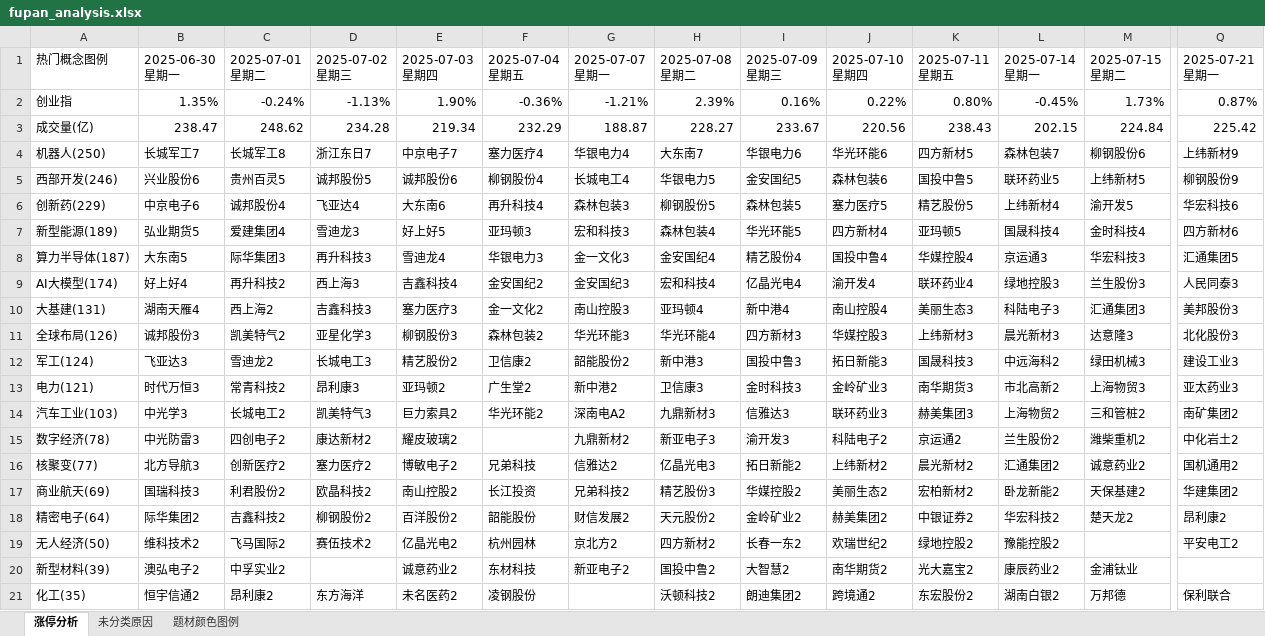
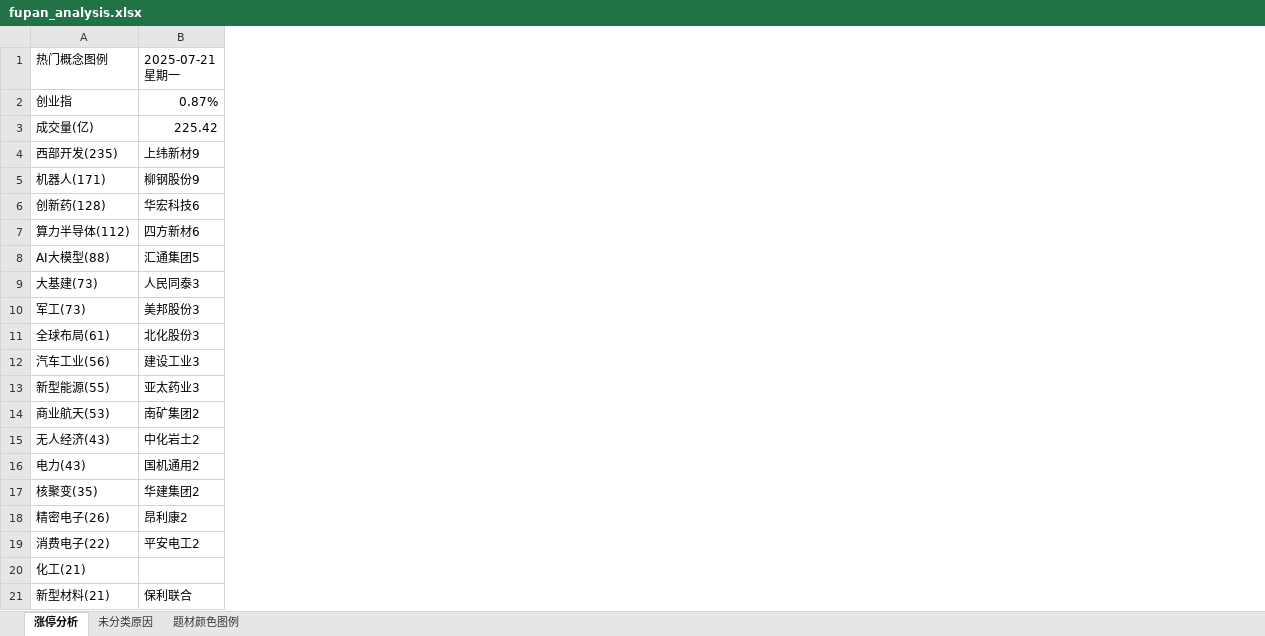
Before and after one commit to KealLiang/HardTrading, an Excel workbook: excel/fupan_analysis.xlsx, sheet 涨停分析, drawn as a sheet; only a part is shown, gaps mark what is left out; values as stored, in another font and other column widths than the file's, no cell formats; removed rows and columns are numbered as before the commit, all else as after; the diff covers the shown part only; the diff names each change by its address in the sheet, - before the commit and + after, or states it on an @@ line.

```diff
--- a/excel/fupan_analysis.xlsx (sheet 涨停分析)
+++ b/excel/fupan_analysis.xlsx (sheet 涨停分析)
-column B (2025-06-30 星期一), rows 2-21: 1.35% | 238.47 | 长城军工7 | 兴业股份6 | 中京电子6 | 弘业期货5 | 大东南5 | 好上好4 | 湖南天雁4 | 诚邦股份3 | 飞亚达3 | 时代万恒3 | 中光学3 | 中光防雷3 | 北方导航3 | 国瑞科技3 | 际华集团2 | 维科技术2 | 澳弘电子2 | 恒宇信通2
-column C (2025-07-01 星期二), rows 2-21: -0.24% | 248.62 | 长城军工8 | 贵州百灵5 | 诚邦股份4 | 爱建集团4 | 际华集团3 | 再升科技2 | 西上海2 | 凯美特气2 | 雪迪龙2 | 常青科技2 | 长城电工2 | 四创电子2 | 创新医疗2 | 利君股份2 | 吉鑫科技2 | 飞马国际2 | 中孚实业2 | 昂利康2
-column D (2025-07-02 星期三), rows 2-21: -1.13% | 234.28 | 浙江东日7 | 诚邦股份5 | 飞亚达4 | 雪迪龙3 | 再升科技3 | 西上海3 | 吉鑫科技3 | 亚星化学3 | 长城电工3 | 昂利康3 | 凯美特气3 | 康达新材2 | 塞力医疗2 | 欧晶科技2 | 柳钢股份2 | 赛伍技术2 |  | 东方海洋
-column E (2025-07-03 星期四), rows 2-21: 1.90% | 219.34 | 中京电子7 | 诚邦股份6 | 大东南6 | 好上好5 | 雪迪龙4 | 吉鑫科技4 | 塞力医疗3 | 柳钢股份3 | 精艺股份2 | 亚玛顿2 | 巨力索具2 | 耀皮玻璃2 | 博敏电子2 | 南山控股2 | 百洋股份2 | 亿晶光电2 | 诚意药业2 | 未名医药2
-column F (2025-07-04 星期五), rows 2-21: -0.36% | 232.29 | 塞力医疗4 | 柳钢股份4 | 再升科技4 | 亚玛顿3 | 华银电力3 | 金安国纪2 | 金一文化2 | 森林包装2 | 卫信康2 | 广生堂2 | 华光环能2 |  | 兄弟科技 | 长江投资 | 韶能股份 | 杭州园林 | 东材科技 | 凌钢股份
-column G (2025-07-07 星期一), rows 2-20: -1.21% | 188.87 | 华银电力4 | 长城电工4 | 森林包装3 | 宏和科技3 | 金一文化3 | 金安国纪3 | 南山控股3 | 华光环能3 | 韶能股份2 | 新中港2 | 深南电A2 | 九鼎新材2 | 信雅达2 | 兄弟科技2 | 财信发展2 | 京北方2 | 新亚电子2
-column H (2025-07-08 星期二), rows 2-21: 2.39% | 228.27 | 大东南7 | 华银电力5 | 柳钢股份5 | 森林包装4 | 金安国纪4 | 宏和科技4 | 亚玛顿4 | 华光环能4 | 新中港3 | 卫信康3 | 九鼎新材3 | 新亚电子3 | 亿晶光电3 | 精艺股份3 | 天元股份2 | 四方新材2 | 国投中鲁2 | 沃顿科技2
-column I (2025-07-09 星期三), rows 2-21: 0.16% | 233.67 | 华银电力6 | 金安国纪5 | 森林包装5 | 华光环能5 | 精艺股份4 | 亿晶光电4 | 新中港4 | 四方新材3 | 国投中鲁3 | 金时科技3 | 信雅达3 | 渝开发3 | 拓日新能2 | 华媒控股2 | 金岭矿业2 | 长春一东2 | 大智慧2 | 朗迪集团2
-column J (2025-07-10 星期四), rows 2-21: 0.22% | 220.56 | 华光环能6 | 森林包装6 | 塞力医疗5 | 四方新材4 | 国投中鲁4 | 渝开发4 | 南山控股4 | 华媒控股3 | 拓日新能3 | 金岭矿业3 | 联环药业3 | 科陆电子2 | 上纬新材2 | 美丽生态2 | 赫美集团2 | 欢瑞世纪2 | 南华期货2 | 跨境通2
-column K (2025-07-11 星期五), rows 2-21: 0.80% | 238.43 | 四方新材5 | 国投中鲁5 | 精艺股份5 | 亚玛顿5 | 华媒控股4 | 联环药业4 | 美丽生态3 | 上纬新材3 | 国晟科技3 | 南华期货3 | 赫美集团3 | 京运通2 | 晨光新材2 | 宏柏新材2 | 中银证券2 | 绿地控股2 | 光大嘉宝2 | 东宏股份2
-column L (2025-07-14 星期一), rows 2-21: -0.45% | 202.15 | 森林包装7 | 联环药业5 | 上纬新材4 | 国晟科技4 | 京运通3 | 绿地控股3 | 科陆电子3 | 晨光新材3 | 中远海科2 | 市北高新2 | 上海物贸2 | 兰生股份2 | 汇通集团2 | 卧龙新能2 | 华宏科技2 | 豫能控股2 | 康辰药业2 | 湖南白银2
-column M (2025-07-15 星期二), rows 2-21: 1.73% | 224.84 | 柳钢股份6 | 上纬新材5 | 渝开发5 | 金时科技4 | 华宏科技3 | 兰生股份3 | 汇通集团3 | 达意隆3 | 绿田机械3 | 上海物贸3 | 三和管桩2 | 潍柴重机2 | 诚意药业2 | 天保基建2 | 楚天龙2 |  | 金浦钛业 | 万邦德
-A4 (热门概念图例): 机器人(250)
+A4 (热门概念图例): 西部开发(235)
-A5 (热门概念图例): 西部开发(246)
+A5 (热门概念图例): 机器人(171)
-A6 (热门概念图例): 创新药(229)
+A6 (热门概念图例): 创新药(128)
-A7 (热门概念图例): 新型能源(189)
+A7 (热门概念图例): 算力半导体(112)
-A8 (热门概念图例): 算力半导体(187)
+A8 (热门概念图例): AI大模型(88)
-A9 (热门概念图例): AI大模型(174)
+A9 (热门概念图例): 大基建(73)
-A10 (热门概念图例): 大基建(131)
+A10 (热门概念图例): 军工(73)
-A11 (热门概念图例): 全球布局(126)
+A11 (热门概念图例): 全球布局(61)
-A12 (热门概念图例): 军工(124)
+A12 (热门概念图例): 汽车工业(56)
-A13 (热门概念图例): 电力(121)
+A13 (热门概念图例): 新型能源(55)
-A14 (热门概念图例): 汽车工业(103)
+A14 (热门概念图例): 商业航天(53)
-A15 (热门概念图例): 数字经济(78)
+A15 (热门概念图例): 无人经济(43)
-A16 (热门概念图例): 核聚变(77)
+A16 (热门概念图例): 电力(43)
-A17 (热门概念图例): 商业航天(69)
+A17 (热门概念图例): 核聚变(35)
-A18 (热门概念图例): 精密电子(64)
+A18 (热门概念图例): 精密电子(26)
-A19 (热门概念图例): 无人经济(50)
+A19 (热门概念图例): 消费电子(22)
-A20 (热门概念图例): 新型材料(39)
+A20 (热门概念图例): 化工(21)
-A21 (热门概念图例): 化工(35)
+A21 (热门概念图例): 新型材料(21)
```
Also changed, not shown: 1 added column, 3 removed columns and 11 edited cells elsewhere in this sheet, sheet 未分类原因, sheet 题材颜色图例, cell formats, excel/fupan_stocks.xlsx, excel/fupan_stocks_non_main.xlsx, 2 other files.
